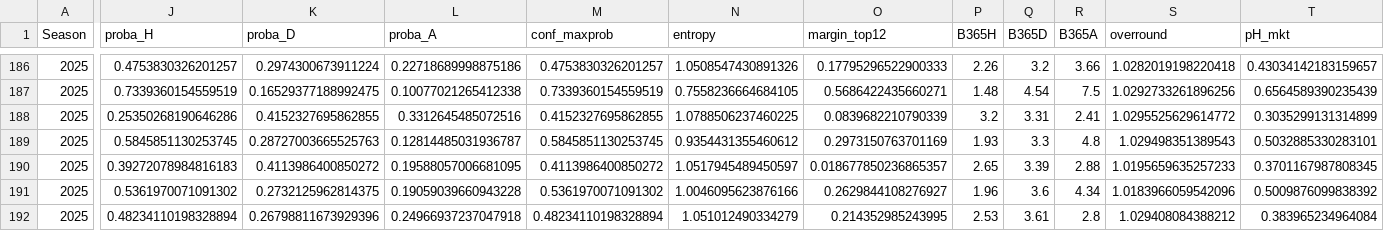
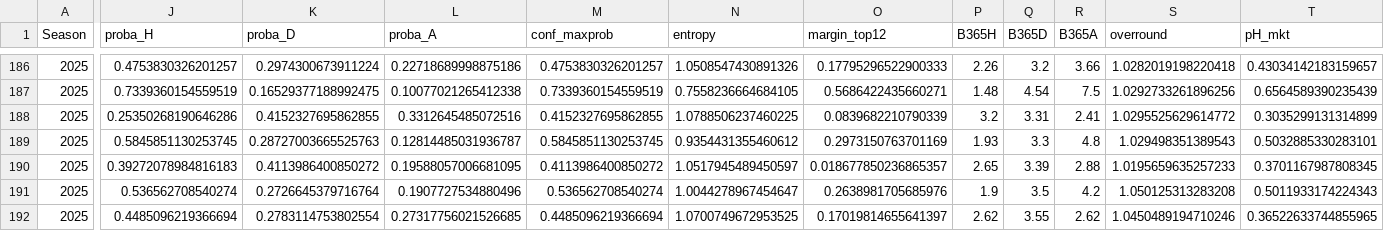
Before and after one commit to manuferrod/laliga-predictor-portfolio, a CSV file: outputs/matchlogs_2025.csv, drawn as a sheet; only a part is shown, gaps mark what is left out; the diff covers the shown part only; the diff names each change by its address in the sheet, - before the commit and + after, or states it on an @@ line.

```diff
--- a/outputs/matchlogs_2025.csv
+++ b/outputs/matchlogs_2025.csv
-J191 (proba_H): 0.5361970071091302
+J191 (proba_H): 0.536562708540274
-K191 (proba_D): 0.2732125962814375
+K191 (proba_D): 0.2726645379716764
-L191 (proba_A): 0.19059039660943228
+L191 (proba_A): 0.1907727534880496
-M191 (conf_maxprob): 0.5361970071091302
+M191 (conf_maxprob): 0.536562708540274
-N191 (entropy): 1.0046095623876166
+N191 (entropy): 1.0044278967454647
-O191 (margin_top12): 0.2629844108276927
+O191 (margin_top12): 0.2638981705685976
-P191 (B365H): 1.96
+P191 (B365H): 1.9
-Q191 (B365D): 3.6
+Q191 (B365D): 3.5
-R191 (B365A): 4.34
+R191 (B365A): 4.2
-S191 (overround): 1.0183966059542096
+S191 (overround): 1.050125313283208
-T191 (pH_mkt): 0.5009876099838392
+T191 (pH_mkt): 0.5011933174224343
-J192 (proba_H): 0.48234110198328894
+J192 (proba_H): 0.4485096219366694
-K192 (proba_D): 0.26798811673929396
+K192 (proba_D): 0.2783114753802554
-L192 (proba_A): 0.24966937237047918
+L192 (proba_A): 0.27317756021526685
-M192 (conf_maxprob): 0.48234110198328894
+M192 (conf_maxprob): 0.4485096219366694
-N192 (entropy): 1.051012490334279
+N192 (entropy): 1.0700749672953525
-O192 (margin_top12): 0.214352985243995
+O192 (margin_top12): 0.17019814655641397
-P192 (B365H): 2.53
+P192 (B365H): 2.62
-Q192 (B365D): 3.61
+Q192 (B365D): 3.55
-R192 (B365A): 2.8
+R192 (B365A): 2.62
-S192 (overround): 1.029408084388212
+S192 (overround): 1.0450489194710246
-T192 (pH_mkt): 0.383965234964084
+T192 (pH_mkt): 0.36522633744855965
```
Also changed, not shown: 131 edited cells elsewhere in this file, outputs/future_predictions_2025.csv, outputs/matchlogs_market_2025.csv, 5 other files.
